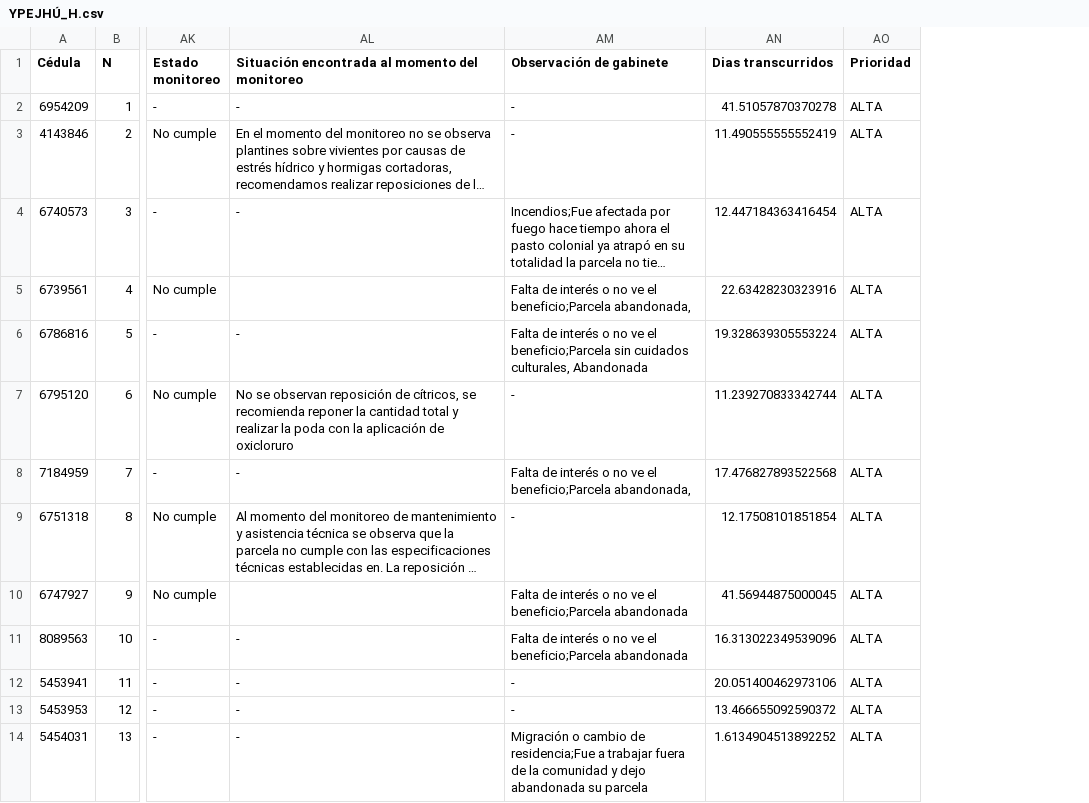
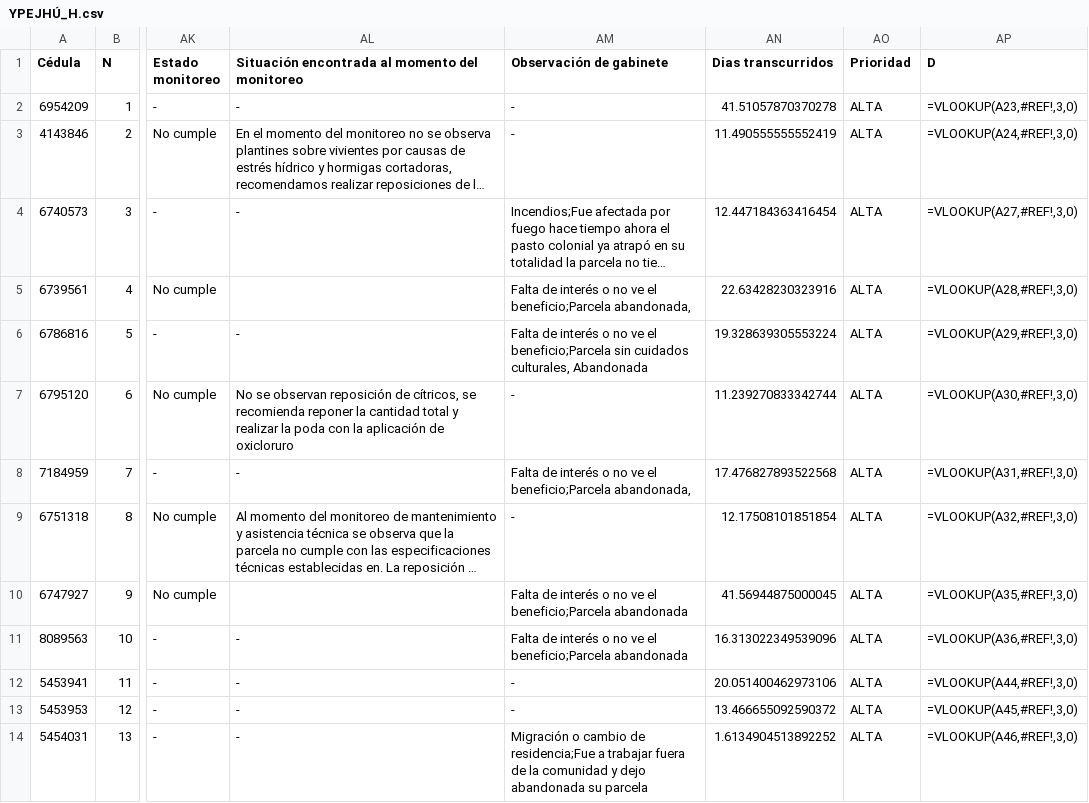
Before and after one commit to basedatossig01-cpu/Mapa_2026_10_19, a CSV file: YPEJHÚ_H.csv, drawn as a sheet; only a part is shown, gaps mark what is left out; long unchanged cells end in …; the diff names each change by its address in the sheet, - before the commit and + after, or states it on an @@ line.

```diff
--- a/YPEJHÚ_H.csv
+++ b/YPEJHÚ_H.csv
+column AP (D), rows 2-14: =VLOOKUP(A23,#REF!,3,0) | =VLOOKUP(A24,#REF!,3,0) | =VLOOKUP(A27,#REF!,3,0) | =VLOOKUP(A28,#REF!,3,0) | =VLOOKUP(A29,#REF!,3,0) | =VLOOKUP(A30,#REF!,3,0) | =VLOOKUP(A31,#REF!,3,0) | =VLOOKUP(A32,#REF!,3,0) | =VLOOKUP(A35,#REF!,3,0) | =VLOOKUP(A36,#REF!,3,0) | =VLOOKUP(A44,#REF!,3,0) | =VLOOKUP(A45,#REF!,3,0) | =VLOOKUP(A46,#REF!,3,0)
```
Also changed, not shown: AZOTEY_J.csv, GUAYAIBI_Lote 1.csv, 21 other files.
